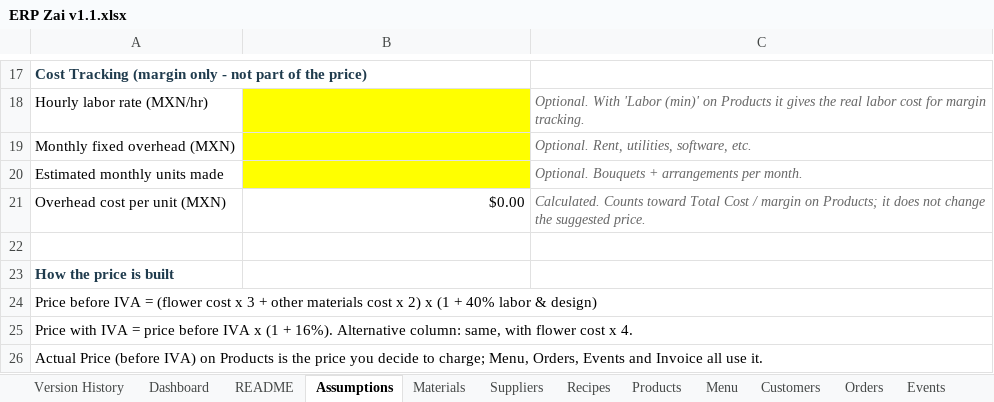
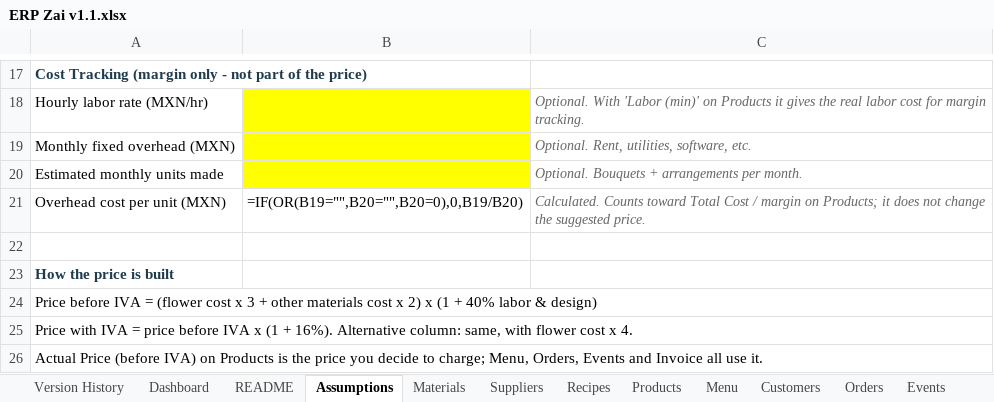
Before and after one commit to bverduzco/florbymariaerp, an Excel workbook: download/ERP Zai v1.1.xlsx, sheet Assumptions, drawn as a sheet; only a part is shown, gaps mark what is left out; values as stored, in another font and other column widths than the file's, no borders; formulas without a stored value are shown as written; the diff names each change by its address in the sheet, - before the commit and + after, or states it on an @@ line.

```diff
--- a/download/ERP Zai v1.1.xlsx (sheet Assumptions)
+++ b/download/ERP Zai v1.1.xlsx (sheet Assumptions)
-B21: $0.00
+B21: =IF(OR(B19="",B20="",B20=0),0,B19/B20)
```
Also changed, not shown: sheet Orders, sheet Recipes, sheet Customers, sheet Event Line Items, sheet Materials, sheet Products, 8 more sheets, formulas that keep their value, upload/Floristry_ERP updated b.xlsx, 4 other files.
